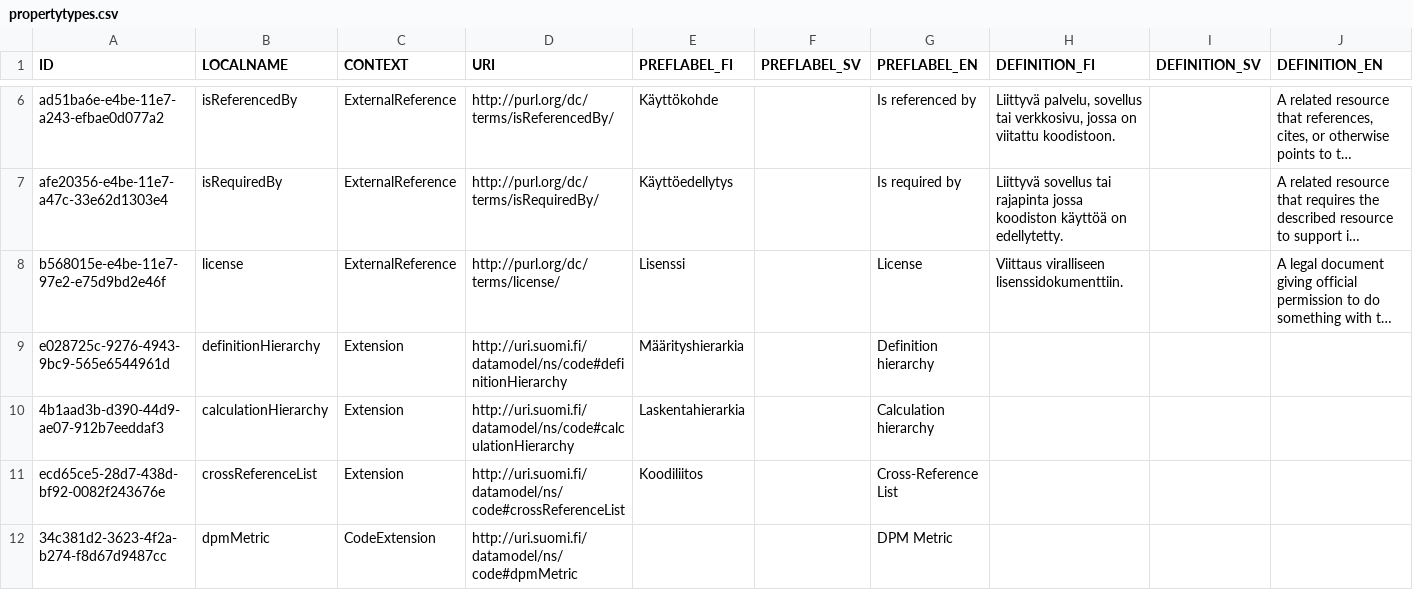
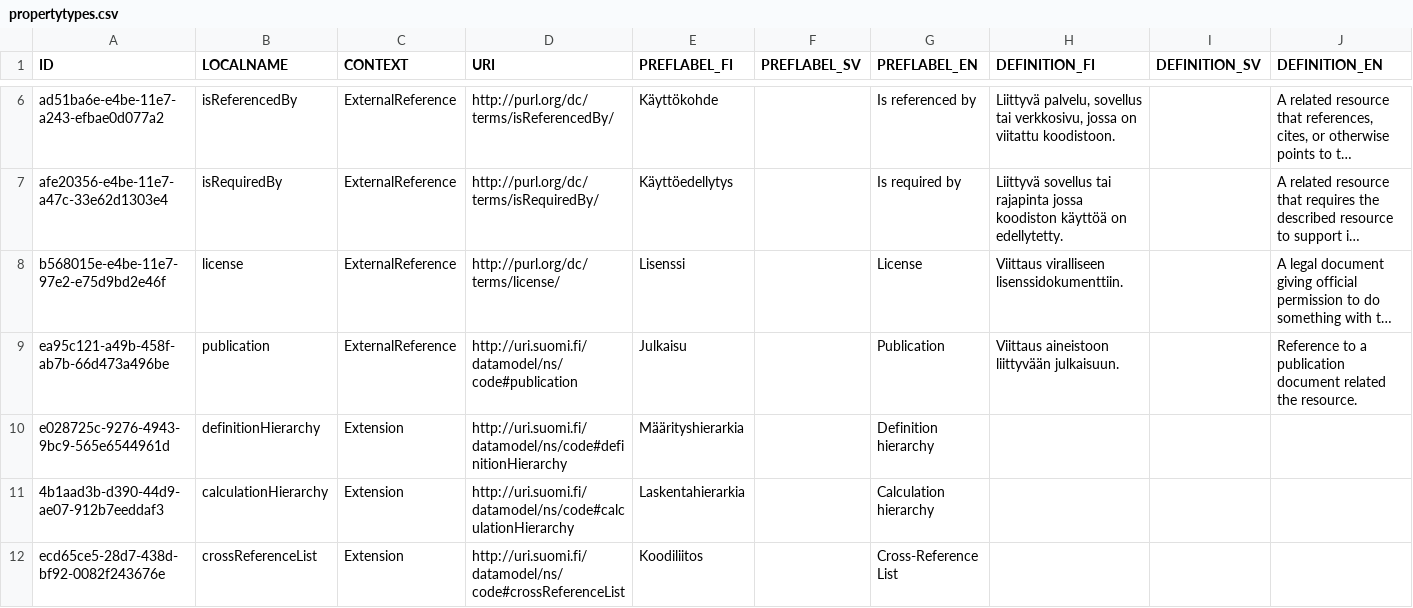
Before and after one commit to VRK-YTI/yti-codelist-content-intake-service, a CSV file: src/main/resources/propertytypes/propertytypes.csv, drawn as a sheet; only a part is shown, gaps mark what is left out; the shorter side is filled out with more unchanged rows; long unchanged cells end in …; rows hold the shown columns only; the diff names each change by its address in the sheet, - before the commit and + after, or states it on an @@ line.

Commit message:
YTI-7: Adding publication type support for external references.

```diff
--- a/src/main/resources/propertytypes/propertytypes.csv
+++ b/src/main/resources/propertytypes/propertytypes.csv
+row 9: ea95c121-a49b-458f-ab7b-66d473a496be | publication | ExternalReference | http://uri.suomi.fi/datamodel/ns/code#publication | Julkaisu |  | Publication | Viittaus aineistoon liittyvään julkaisuun. |  | Reference to a publication document related the resource.
```
Also changed, not shown: 1 other file.
